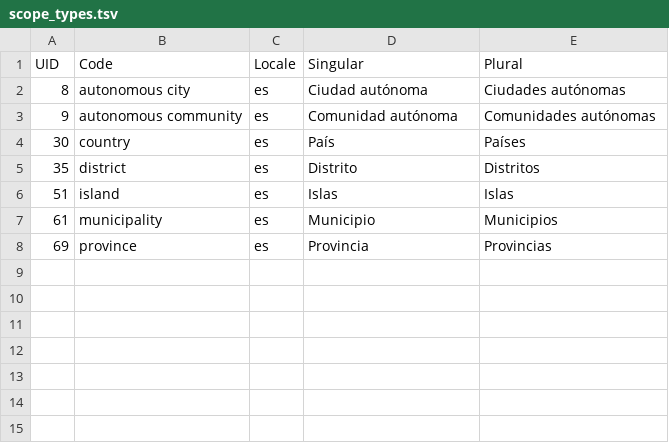
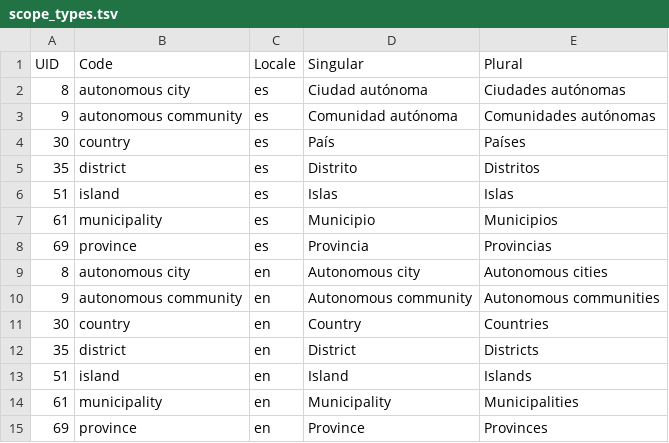
Before and after one commit to podemos-info/programas2019, a TSV file: db/seeds/scopes/scope_types.tsv, drawn as a sheet; the diff names each change by its address in the sheet, - before the commit and + after, or states it on an @@ line.

```diff
--- a/db/seeds/scopes/scope_types.tsv
+++ b/db/seeds/scopes/scope_types.tsv
+row 9: 8 | autonomous city | en | Autonomous city | Autonomous cities
+row 10: 9 | autonomous community | en | Autonomous community | Autonomous communities
+row 11: 30 | country | en | Country | Countries
+row 12: 35 | district | en | District | Districts
+row 13: 51 | island | en | Island | Islands
+row 14: 61 | municipality | en | Municipality | Municipalities
+row 15: 69 | province | en | Province | Provinces
```
Also changed, not shown: 2 other files.
